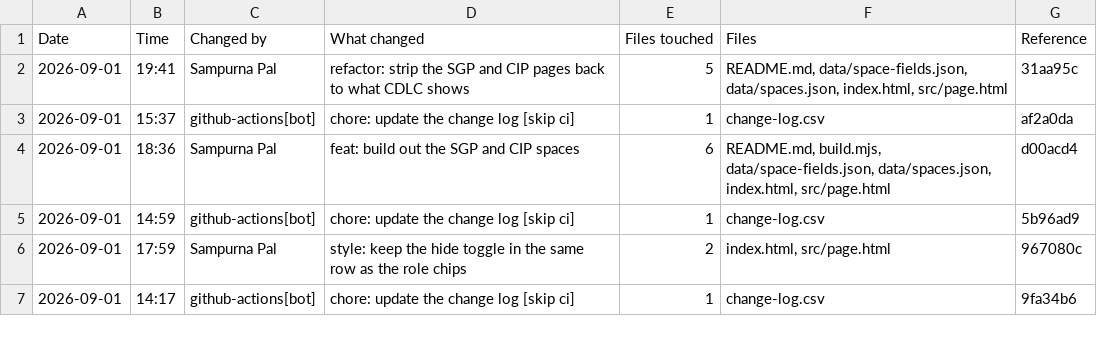
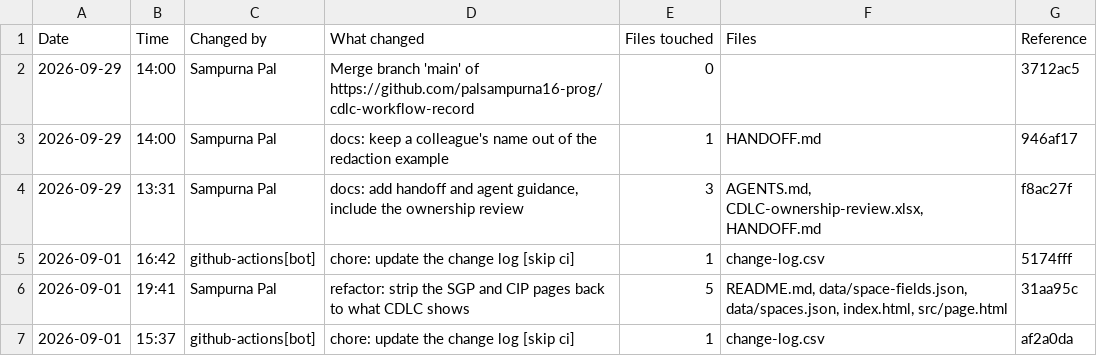
Before and after one commit to abheri-netizen/cdlc-workflow-record, a CSV file: change-log.csv, drawn as a sheet; only a part is shown; the shorter side is filled out with more unchanged rows.

```diff
--- a/change-log.csv
+++ b/change-log.csv
@@ -1,2 +1,6 @@
 "Date","Time","Changed by","What changed","Files touched","Files","Reference"
+"2026-09-29","14:00","Sampurna Pal","Merge branch 'main' of https://github.com/palsampurna16-prog/cdlc-workflow-record","0","","3712ac5"
+"2026-09-29","14:00","Sampurna Pal","docs: keep a colleague's name out of the redaction example","1","HANDOFF.md","946af17"
+"2026-09-29","13:31","Sampurna Pal","docs: add handoff and agent guidance, include the ownership review","3","AGENTS.md, CDLC-ownership-review.xlsx, HANDOFF.md","f8ac27f"
+"2026-09-01","16:42","github-actions[bot]","chore: update the change log [skip ci]","1","change-log.csv","5174fff"
 "2026-09-01","19:41","Sampurna Pal","refactor: strip the SGP and CIP pages back to what CDLC shows","5","README.md, data/space-fields.json, data/spaces.json, index.html, src/page.html","31aa95c"
```
